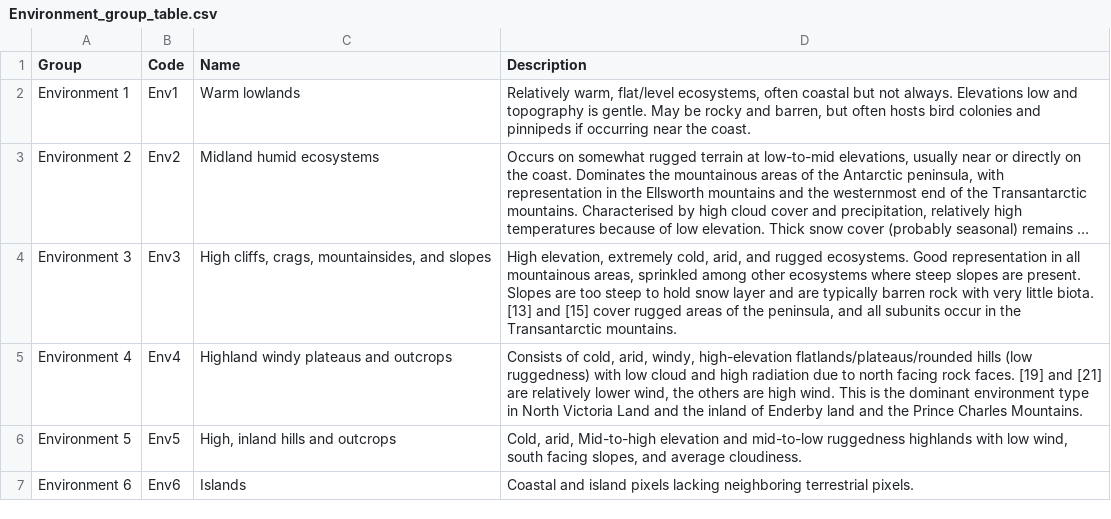
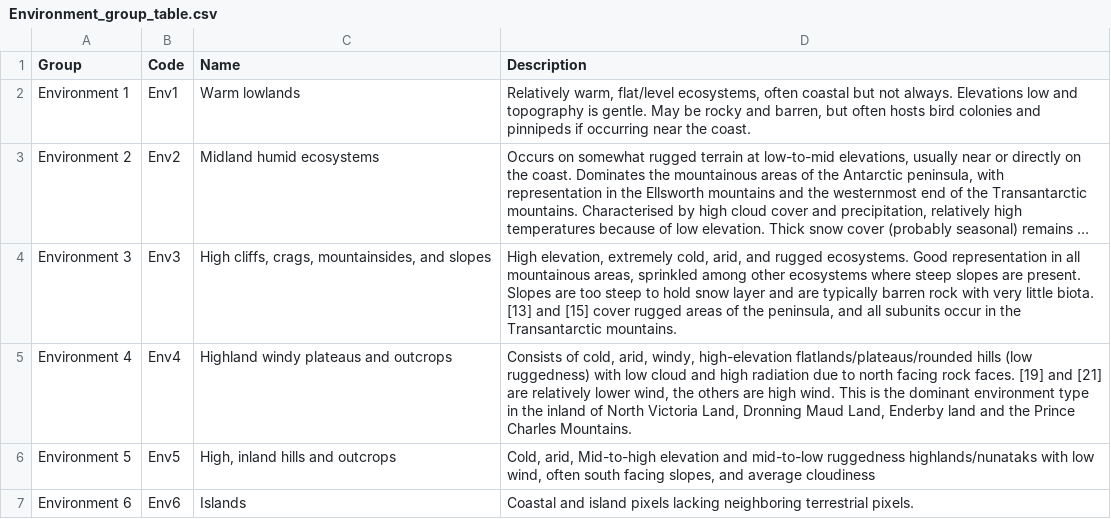
Before and after one commit to anikobtoth/Antarctica, a CSV file: documents/Environment_group_table.csv, drawn as a sheet; long unchanged cells end in …; the diff names each change by its address in the sheet, - before the commit and + after, or states it on an @@ line.

```diff
--- a/documents/Environment_group_table.csv
+++ b/documents/Environment_group_table.csv
-D5 (Description): …type in North Victoria Land and the inland of Enderby land…
+D5 (Description): …type in the inland of North Victoria Land, Dronning Maud Land, Enderby land…
-D6 (Description): …mid-to-low ruggedness highlands with low wind, south facing slopes, and average cloudiness.
+D6 (Description): …mid-to-low ruggedness highlands/nunataks with low wind, often south facing slopes, and average cloudiness
```
Also changed, not shown: 3 other files.
